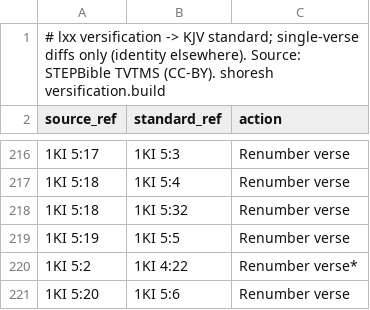
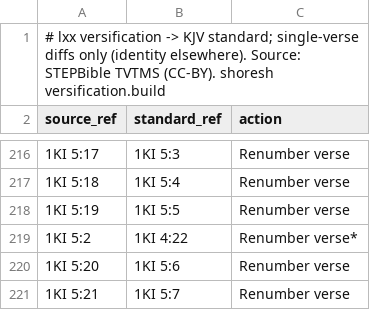
Before and after one commit to bcv-commons/bcv-query, a TSV file: resources/versification/schemes/lxx.tsv, drawn as a sheet; only a part is shown, gaps mark what is left out; the shorter side is filled out with more unchanged rows; the diff names each change by its address in the sheet, - before the commit and + after, or states it on an @@ line.

Commit message:
fix(versification): restore Daniel in the Hebrew scheme; declare each spine's verse numbering
  - hebrew.tsv: Daniel's 66 Hebrew->English renumberings back (5cb5852
    excluded Daniel from
    every
    scheme to keep the Greek additions out of lxx); exact TVTMS
    tradition matching for hebrew;
    rows
    whose standard side is not an eng.vrs verse dropped. lxx unchanged
    pending per-book
    reconciliation.
  - spine_versification: spine_meta now states each spine's numbering,
    computed from the spine:
    versification_ot (MACULA: org, all 929 chapters), versification_nt
    (nestle1904 / rp2018 /
    tr) and
    the NT chapters that differ from eng.vrs (missing verses such as
    Acts 8:37, Mark 16:99,
    chapters
    ending earlier). Called by the three spine builders; applied to the
    published spines.
  - build_rend_renderings: reader for the aligner's upcoming `rend`
    channel, plus a simulator to
    test it.

```diff
--- a/resources/versification/schemes/lxx.tsv
+++ b/resources/versification/schemes/lxx.tsv
-row 218: 1KI 5:18 | 1KI 5:32 | Renumber verse
```
Also changed, not shown: resources/versification/schemes/hebrew.tsv, 7 other files.
